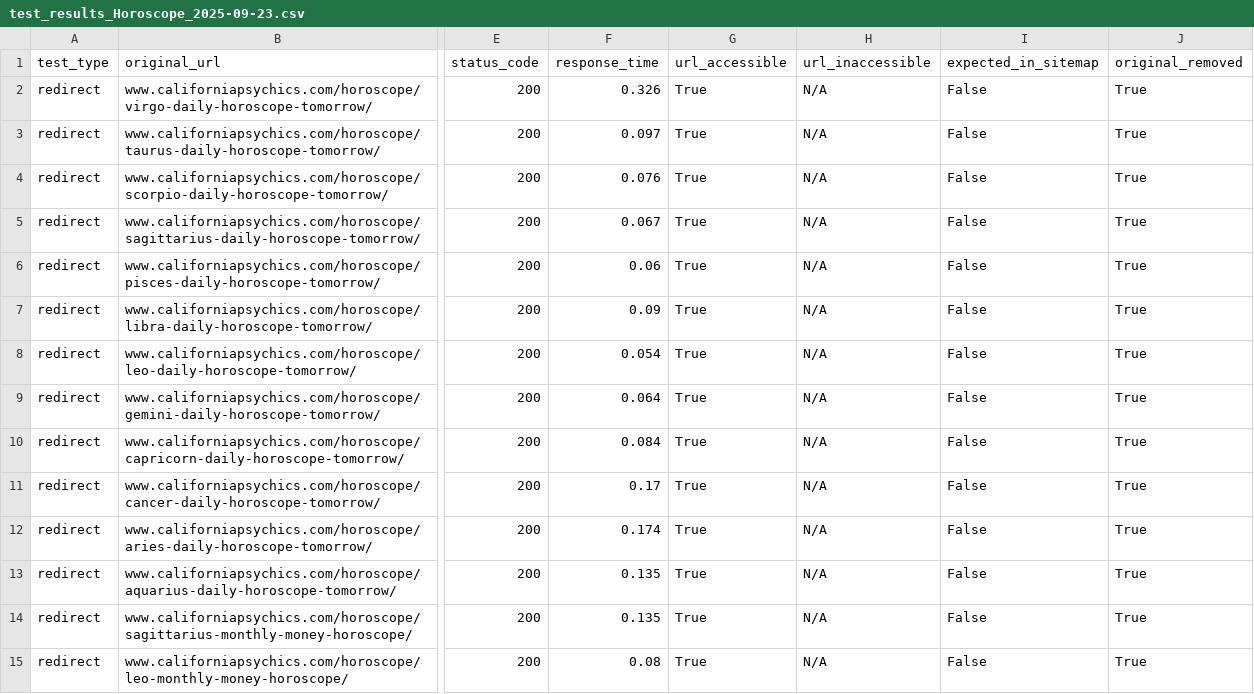
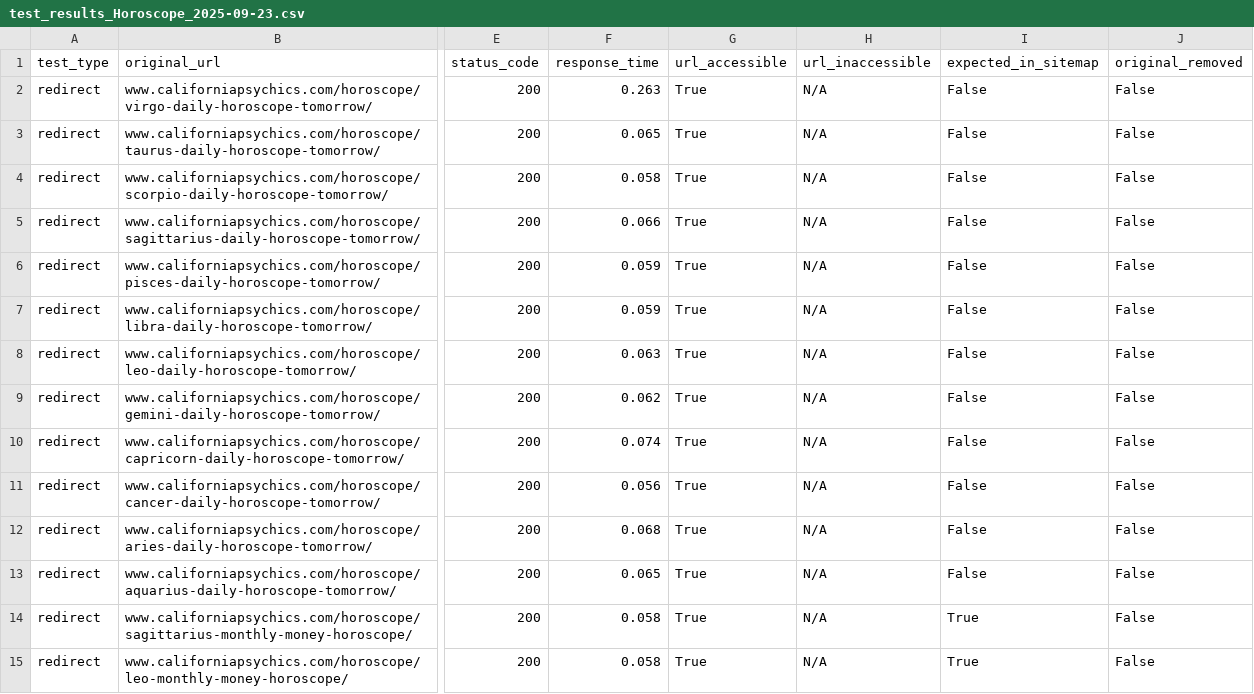
Before and after one commit to maxklimen/marina-tests, a CSV file: output/test_results_Horoscope_2025-09-23.csv, drawn as a sheet; only a part is shown, gaps mark what is left out; the diff covers the shown part only; the diff names each change by its address in the sheet, - before the commit and + after, or states it on an @@ line.

```diff
--- a/output/test_results_Horoscope_2025-09-23.csv
+++ b/output/test_results_Horoscope_2025-09-23.csv
-F2 (response_time): 0.326
+F2 (response_time): 0.263
-J2:J15 (original_removed): True
+J2:J15 (original_removed): False
-F3 (response_time): 0.097
+F3 (response_time): 0.065
-F4 (response_time): 0.076
+F4 (response_time): 0.058
-F5 (response_time): 0.067
+F5 (response_time): 0.066
-F6 (response_time): 0.06
+F6 (response_time): 0.059
-F7 (response_time): 0.09
+F7 (response_time): 0.059
-F8 (response_time): 0.054
+F8 (response_time): 0.063
-F9 (response_time): 0.064
+F9 (response_time): 0.062
-F10 (response_time): 0.084
+F10 (response_time): 0.074
-F11 (response_time): 0.17
+F11 (response_time): 0.056
-F12 (response_time): 0.174
+F12 (response_time): 0.068
-F13 (response_time): 0.135
+F13 (response_time): 0.065
-F14 (response_time): 0.135
+F14 (response_time): 0.058
-I14:I15 (expected_in_sitemap): False
+I14:I15 (expected_in_sitemap): True
-F15 (response_time): 0.08
+F15 (response_time): 0.058
```
Also changed, not shown: 111 edited cells elsewhere in this file, 7 other files.
